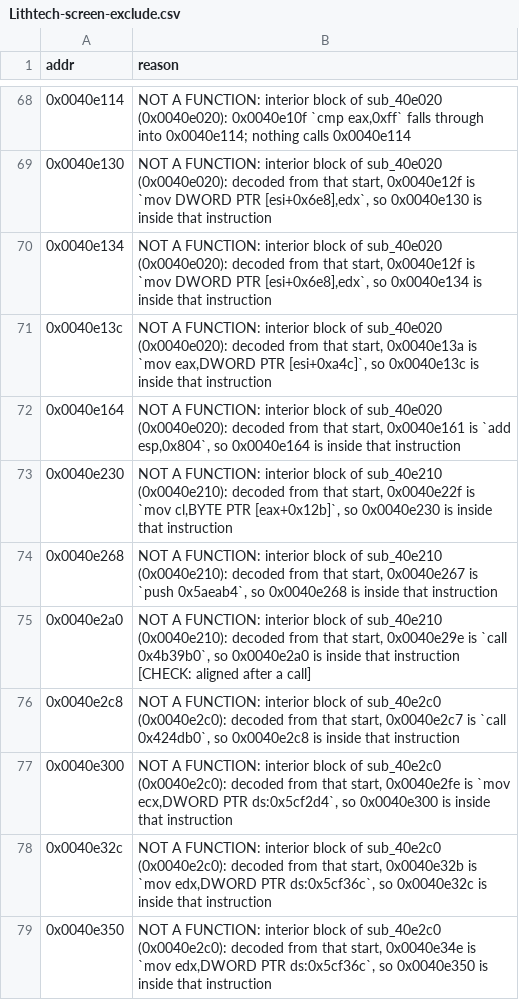
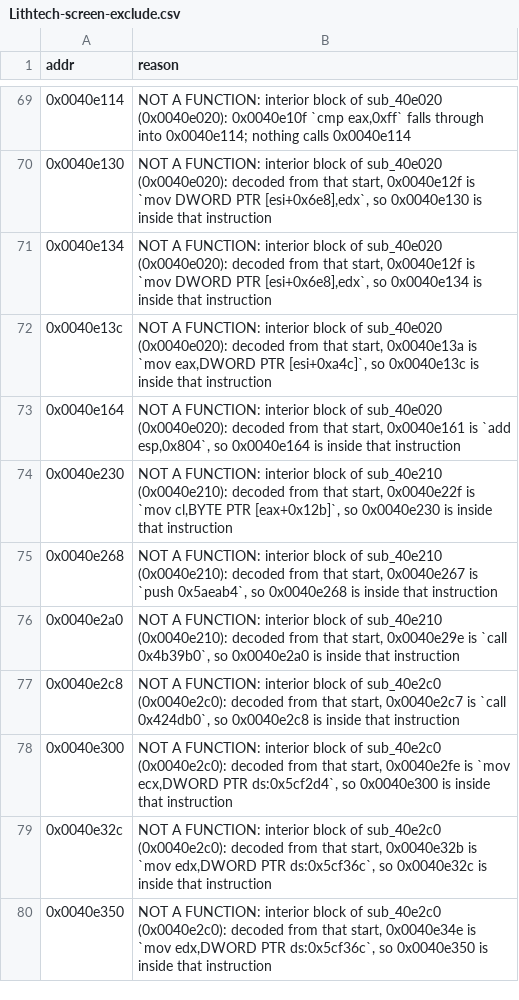
Before and after one commit to nolffan/tron20src, a CSV file: progress/Lithtech-screen-exclude.csv, drawn as a sheet; only a part is shown, gaps mark what is left out; the diff covers the shown part only.

```diff
--- a/progress/Lithtech-screen-exclude.csv
+++ b/progress/Lithtech-screen-exclude.csv
@@ -74,3 +75,3 @@ addr,reason
 0x0040e268,"NOT A FUNCTION: interior block of sub_40e210 (0x0040e210): decoded from that start, 0x0040e267 is `push 0x5aeab4`, so 0x0040e268 is inside that instruction"
-0x0040e2a0,"NOT A FUNCTION: interior block of sub_40e210 (0x0040e210): decoded from that start, 0x0040e29e is `call 0x4b39b0`, so 0x0040e2a0 is inside that instruction [CHECK: aligned after a call]"
+0x0040e2a0,"NOT A FUNCTION: interior block of sub_40e210 (0x0040e210): decoded from that start, 0x0040e29e is `call 0x4b39b0`, so 0x0040e2a0 is inside that instruction"
 0x0040e2c8,"NOT A FUNCTION: interior block of sub_40e2c0 (0x0040e2c0): decoded from that start, 0x0040e2c7 is `call 0x424db0`, so 0x0040e2c8 is inside that instruction"
```
Also changed, not shown: 2 added rows, 1 removed row and 14 edited cells elsewhere in this file, 15 other files.
